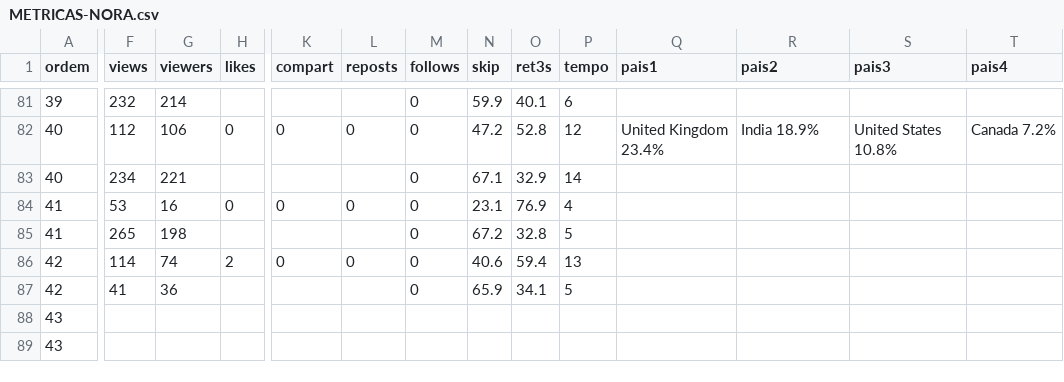
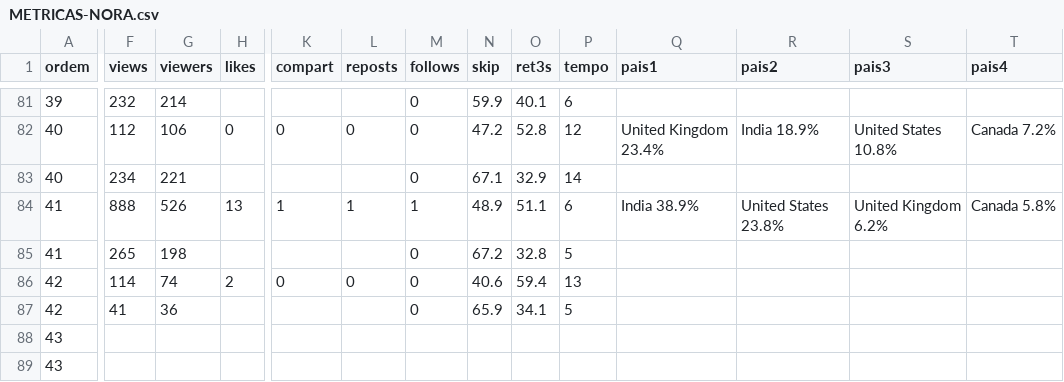
Before and after one commit to caramguilherme/IA-SINTETICO-PRODUTOR, a CSV file: METRICAS-NORA.csv, drawn as a sheet; only a part is shown, gaps mark what is left out; the diff covers the shown part only; the diff names each change by its address in the sheet, - before the commit and + after, or states it on an @@ line.

```diff
--- a/METRICAS-NORA.csv
+++ b/METRICAS-NORA.csv
-F84 (views): 53
+F84 (views): 888
-G84 (viewers): 16
+G84 (viewers): 526
-H84 (likes): 0
+H84 (likes): 13
-K84 (compart): 0
+K84 (compart): 1
-L84 (reposts): 0
+L84 (reposts): 1
-M84 (follows): 0
+M84 (follows): 1
-N84 (skip): 23.1
+N84 (skip): 48.9
-O84 (ret3s): 76.9
+O84 (ret3s): 51.1
-P84 (tempo): 4
+P84 (tempo): 6
-Q84 (pais1): (empty)
+Q84 (pais1): India 38.9%
-R84 (pais2): (empty)
+R84 (pais2): United States 23.8%
-S84 (pais3): (empty)
+S84 (pais3): United Kingdom 6.2%
-T84 (pais4): (empty)
+T84 (pais4): Canada 5.8%
```
Also changed, not shown: 3 edited cells elsewhere in this file, 2 other files.
